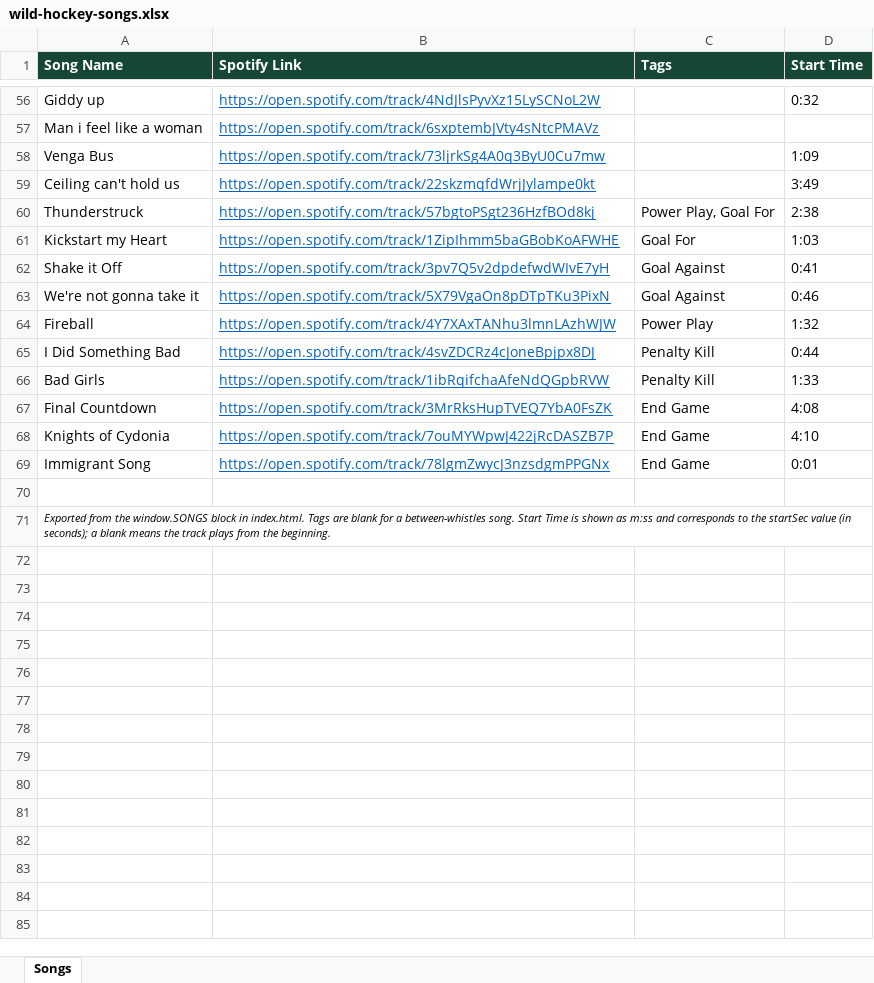
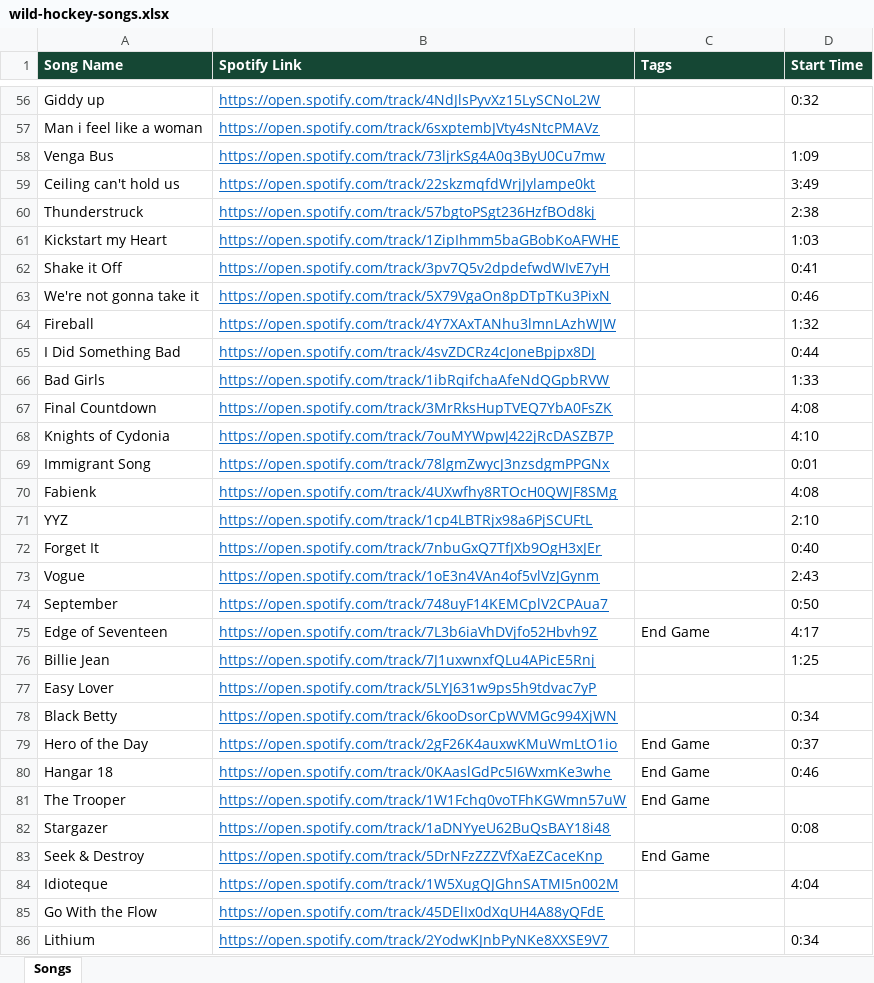
Before and after one commit to kenpeterson2112/wild-hockey-music-player, an Excel workbook: wild-hockey-songs.xlsx, sheet Songs, drawn as a sheet; only a part is shown, gaps mark what is left out; the shorter side is filled out with more unchanged rows; values as stored, in another font and other column widths than the file's, no borders; the diff covers the shown part only; the diff names each change by its address in the sheet, - before the commit and + after, or states it on an @@ line.

```diff
--- a/wild-hockey-songs.xlsx (sheet Songs)
+++ b/wild-hockey-songs.xlsx (sheet Songs)
-C60 (Tags): Power Play, Goal For
+C60 (Tags): (empty)
-C61 (Tags): Goal For
+C61 (Tags): (empty)
-C62:C63 (Tags): Goal Against
+C62:C63 (Tags): (empty)
-C64 (Tags): Power Play
+C64 (Tags): (empty)
-C65:C66 (Tags): Penalty Kill
+C65:C66 (Tags): (empty)
-C67:C69 (Tags): End Game
+C67:C69 (Tags): (empty)
+row 70: Fabienk | https://open.spotify.com/track/4UXwfhy8RTOcH0QWJF8SMg |  | 4:08
+row 71: YYZ | https://open.spotify.com/track/1cp4LBTRjx98a6PjSCUFtL |  | 2:10
+row 72: Forget It | https://open.spotify.com/track/7nbuGxQ7TfJXb9OgH3xJEr |  | 0:40
+row 73: Vogue | https://open.spotify.com/track/1oE3n4VAn4of5vlVzJGynm |  | 2:43
+row 74: September | https://open.spotify.com/track/748uyF14KEMCplV2CPAua7 |  | 0:50
+row 75: Edge of Seventeen | https://open.spotify.com/track/7L3b6iaVhDVjfo52Hbvh9Z | End Game | 4:17
+row 76: Billie Jean | https://open.spotify.com/track/7J1uxwnxfQLu4APicE5Rnj |  | 1:25
+row 77: Easy Lover | https://open.spotify.com/track/5LYJ631w9ps5h9tdvac7yP
+row 78: Black Betty | https://open.spotify.com/track/6kooDsorCpWVMGc994XjWN |  | 0:34
+row 79: Hero of the Day | https://open.spotify.com/track/2gF26K4auxwKMuWmLtO1io | End Game | 0:37
+row 80: Hangar 18 | https://open.spotify.com/track/0KAaslGdPc5I6WxmKe3whe | End Game | 0:46
+row 81: The Trooper | https://open.spotify.com/track/1W1Fchq0voTFhKGWmn57uW | End Game
+row 82: Stargazer | https://open.spotify.com/track/1aDNYyeU62BuQsBAY18i48 |  | 0:08
+row 83: Seek & Destroy | https://open.spotify.com/track/5DrNFzZZZVfXaEZCaceKnp | End Game
+row 84: Idioteque | https://open.spotify.com/track/1W5XugQJGhnSATMI5n002M |  | 4:04
+row 85: Go With the Flow | https://open.spotify.com/track/45DElIx0dXqUH4A88yQFdE
+row 86: Lithium | https://open.spotify.com/track/2YodwKJnbPyNKe8XXSE9V7 |  | 0:34
```
Also changed, not shown: 2 added rows and 10 edited cells elsewhere in this sheet, 10 other files.
